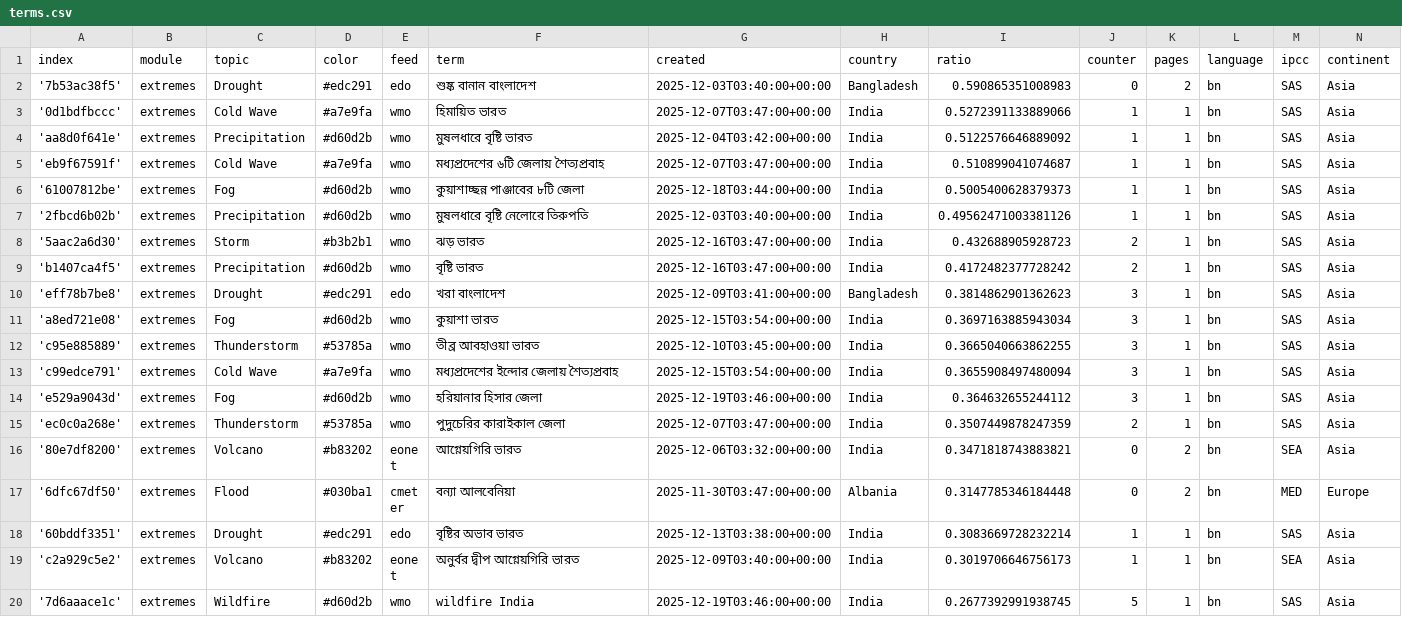
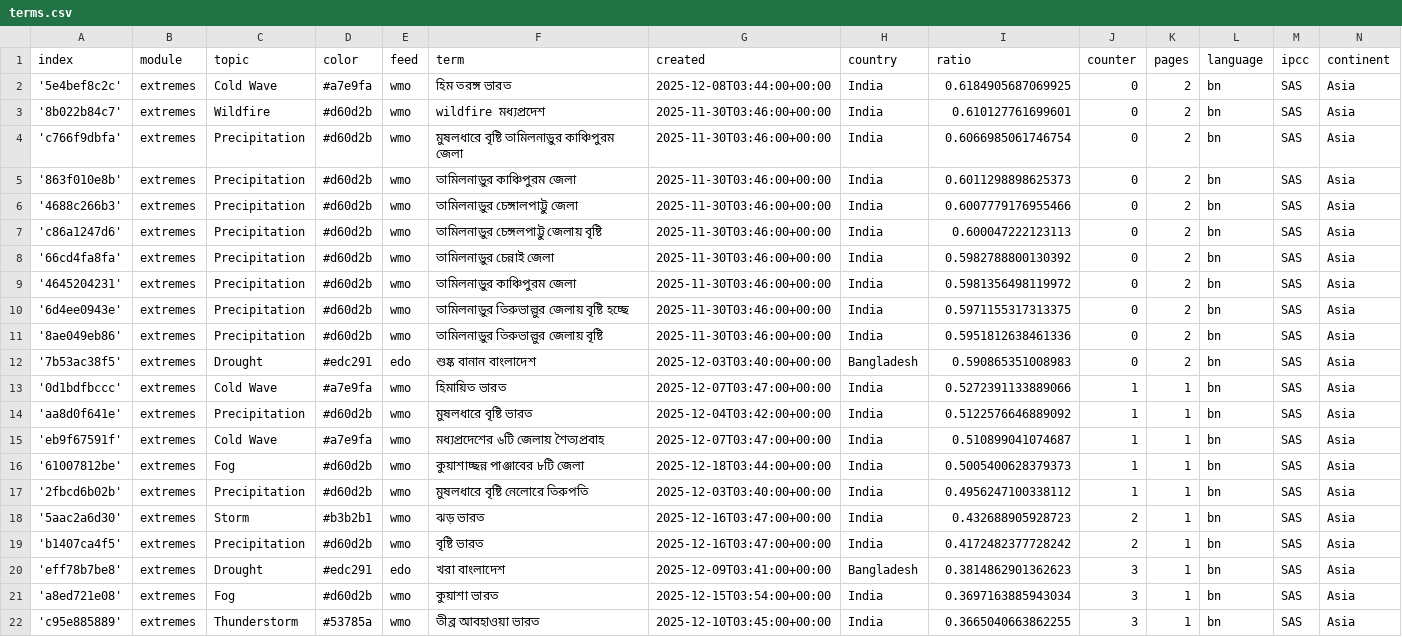
Before and after one commit to sonjanews/bengaliExtremes, a CSV file: terms.csv, drawn as a sheet; only a part is shown; the shorter side is filled out with more unchanged rows.

Commit message:
Commit from GitHub Actions (import:0.0)

```diff
--- a/terms.csv
+++ b/terms.csv
@@ -1,2 +1,12 @@
 index,module,topic,color,feed,term,created,country,ratio,counter,pages,language,ipcc,continent
+'5e4bef8c2c',extremes,Cold Wave,#a7e9fa,wmo,হিম তরঙ্গ ভারত,2025-12-08T03:44:00+00:00,India,0.6184905687069925,0,2,bn,SAS,Asia
+'8b022b84c7',extremes,Wildfire,#d60d2b,wmo,wildfire মধ্যপ্রদেশ,2025-11-30T03:46:00+00:00,India,0.610127761699601,0,2,bn,SAS,Asia
+'c766f9dbfa',extremes,Precipitation,#d60d2b,wmo,মুষলধারে বৃষ্টি তামিলনাড়ুর কাঞ্চিপুরম জেলা,2025-11-30T03:46:00+00:00,India,0.6066985061746754,0,2,bn,SAS,Asia
+'863f010e8b',extremes,Precipitation,#d60d2b,wmo,তামিলনাড়ুর কাঞ্চিপুরম জেলা,2025-11-30T03:46:00+00:00,India,0.6011298898625373,0,2,bn,SAS,Asia
+'4688c266b3',extremes,Precipitation,#d60d2b,wmo,তামিলনাড়ুর চেঙ্গালপাট্টু জেলা,2025-11-30T03:46:00+00:00,India,0.6007779176955466,0,2,bn,SAS,Asia
+'c86a1247d6',extremes,Precipitation,#d60d2b,wmo,তামিলনাড়ুর চেঙ্গলপাট্টু জেলায় বৃষ্টি,2025-11-30T03:46:00+00:00,India,0.600047222123113,0,2,bn,SAS,Asia
+'66cd4fa8fa',extremes,Precipitation,#d60d2b,wmo,তামিলনাড়ুর চেন্নাই জেলা,2025-11-30T03:46:00+00:00,India,0.5982788800130392,0,2,bn,SAS,Asia
+'4645204231',extremes,Precipitation,#d60d2b,wmo,তামিলনাড়ুর কাঞ্চিপুরম জেলা,2025-11-30T03:46:00+00:00,India,0.5981356498119972,0,2,bn,SAS,Asia
+'6d4ee0943e',extremes,Precipitation,#d60d2b,wmo,তামিলনাড়ুর তিরুভাল্লুর জেলায় বৃষ্টি হচ্ছে,2025-11-30T03:46:00+00:00,India,0.5971155317313375,0,2,bn,SAS,Asia
+'8ae049eb86',extremes,Precipitation,#d60d2b,wmo,তামিলনাড়ুর তিরুভাল্লুর জেলায় বৃষ্টি,2025-11-30T03:46:00+00:00,India,0.5951812638461336,0,2,bn,SAS,Asia
 '7b53ac38f5',extremes,Drought,#edc291,edo,শুষ্ক বানান বাংলাদেশ,2025-12-03T03:40:00+00:00,Bangladesh,0.590865351008983,0,2,bn,SAS,Asia
@@ -6,3 +16,3 @@ index,module,topic,color,feed,term,created,country,ratio,counter,pages,language,
 '61007812be',extremes,Fog,#d60d2b,wmo,কুয়াশাচ্ছন্ন পাঞ্জাবের ৮টি জেলা,2025-12-18T03:44:00+00:00,India,0.5005400628379373,1,1,bn,SAS,Asia
-'2fbcd6b02b',extremes,Precipitation,#d60d2b,wmo,মুষলধারে বৃষ্টি নেলোরে তিরুপতি,2025-12-03T03:40:00+00:00,India,0.49562471003381126,1,1,bn,SAS,Asia
+'2fbcd6b02b',extremes,Precipitation,#d60d2b,wmo,মুষলধারে বৃষ্টি নেলোরে তিরুপতি,2025-12-03T03:40:00+00:00,India,0.4956247100338112,1,1,bn,SAS,Asia
 '5aac2a6d30',extremes,Storm,#b3b2b1,wmo,ঝড় ভারত,2025-12-16T03:47:00+00:00,India,0.432688905928723,2,1,bn,SAS,Asia
```
